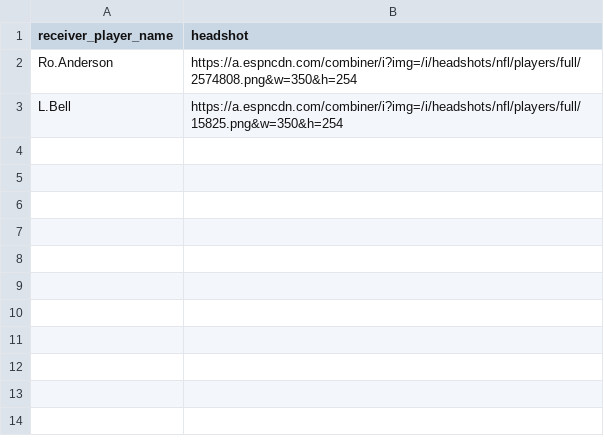
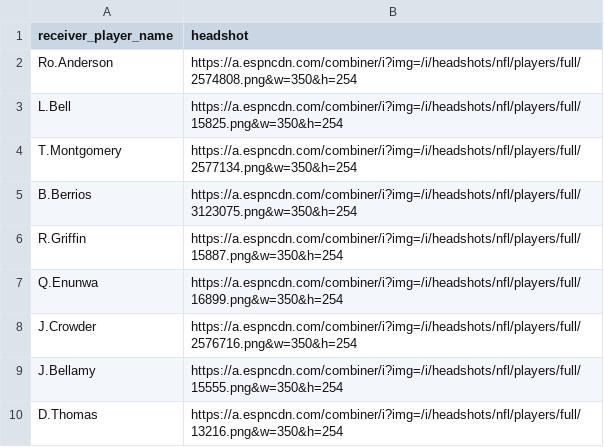
Before and after one commit to laurenkopac/NYJetsAnalytics, a CSV file: receiver_headshots.csv, drawn as a sheet; the diff names each change by its address in the sheet, - before the commit and + after, or states it on an @@ line.

Commit message:
Update receiver_headshots.csv

```diff
--- a/receiver_headshots.csv
+++ b/receiver_headshots.csv
+row 4: T.Montgomery | https://a.espncdn.com/combiner/i?img=/i/headshots/nfl/players/full/2577134.png&w=350&h=254
+row 5: B.Berrios | https://a.espncdn.com/combiner/i?img=/i/headshots/nfl/players/full/3123075.png&w=350&h=254
+row 6: R.Griffin | https://a.espncdn.com/combiner/i?img=/i/headshots/nfl/players/full/15887.png&w=350&h=254
+row 7: Q.Enunwa | https://a.espncdn.com/combiner/i?img=/i/headshots/nfl/players/full/16899.png&w=350&h=254
+row 8: J.Crowder | https://a.espncdn.com/combiner/i?img=/i/headshots/nfl/players/full/2576716.png&w=350&h=254
+row 9: J.Bellamy | https://a.espncdn.com/combiner/i?img=/i/headshots/nfl/players/full/15555.png&w=350&h=254
+row 10: D.Thomas | https://a.espncdn.com/combiner/i?img=/i/headshots/nfl/players/full/13216.png&w=350&h=254
```
